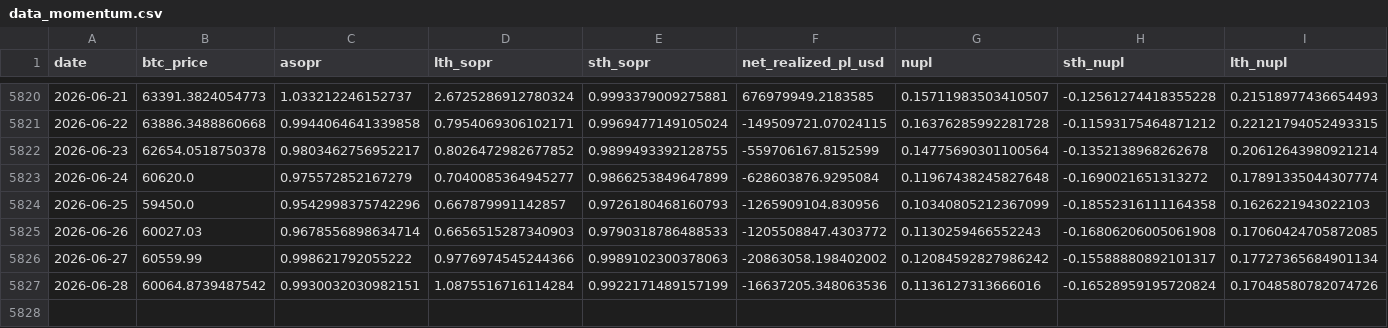
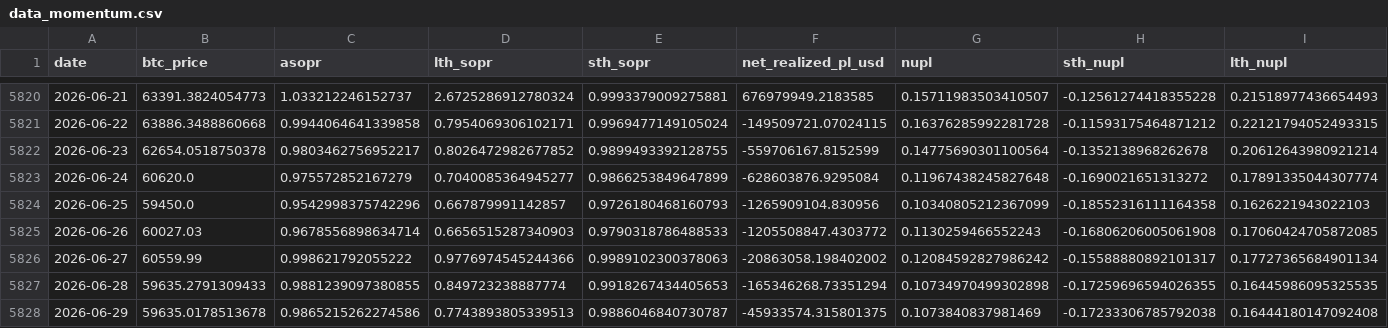
Before and after one commit to yudiyanto88/Onchain-Dashboard, a CSV file: data_momentum.csv, drawn as a sheet; only a part is shown, gaps mark what is left out.

```diff
--- a/data_momentum.csv
+++ b/data_momentum.csv
@@ -5826,2 +5826,3 @@ date,btc_price,asopr,lth_sopr,sth_sopr,net_realized_pl_usd,nupl,sth_nupl,lth_nup
 2026-06-27,60559.99,0.998621792055222,0.9776974545244366,0.9989102300378063,-20863058.198402002,0.12084592827986242,-0.15588880892101317,0.17727365684901134
-2026-06-28,60064.8739487542,0.9930032030982151,1.0875516716114284,0.9922171489157199,-16637205.348063536,0.1136127313666016,-0.16528959195720824,0.17048580782074726
+2026-06-28,59635.2791309433,0.9881239097380855,0.849723238887774,0.9918267434405653,-165346268.73351294,0.10734970499302898,-0.17259696594026355,0.16445986095325535
+2026-06-29,59635.0178513678,0.9865215262274586,0.7743893805339513,0.9886046840730787,-45933574.315801375,0.1073840837981469,-0.17233306785792038,0.16444180147092408
```
Also changed, not shown: data_cdd.csv, data_mvrv.csv, 12 other files.
